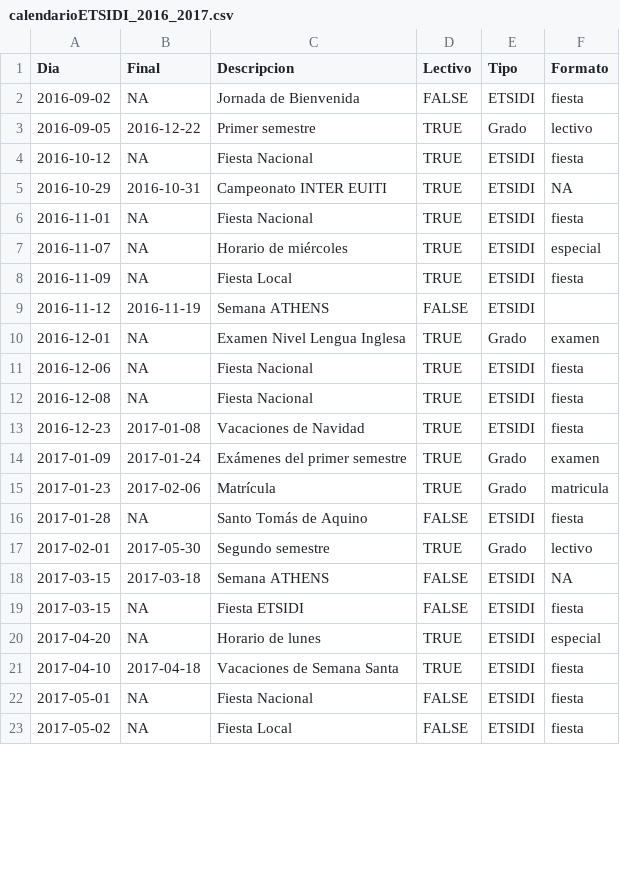
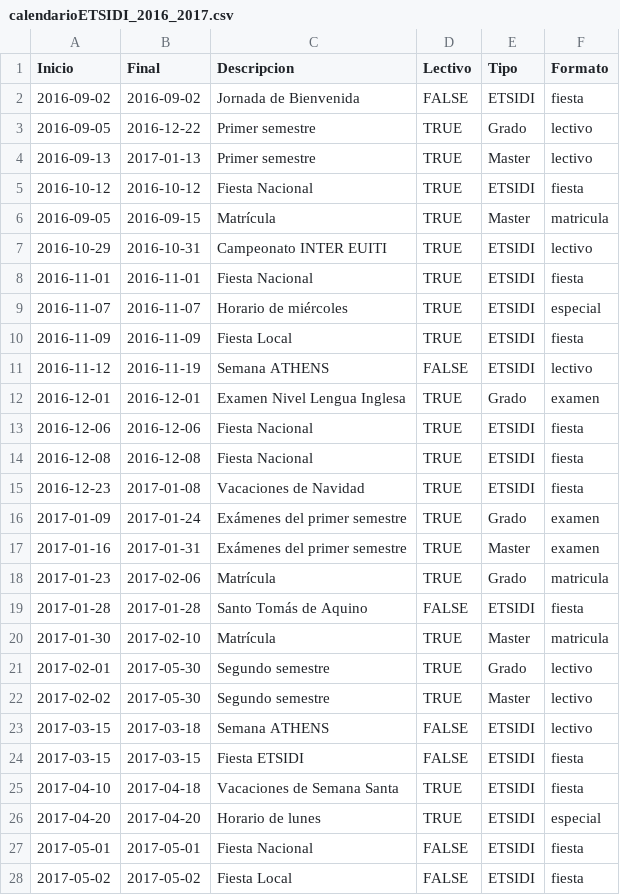
Before and after one commit to SOA-ETSIDI/calendario, a CSV file: calendarioETSIDI_2016_2017.csv, drawn as a sheet; only a part is shown; the diff covers the shown part only.

Commit message:
Corrijo calendario y formato

```diff
--- a/calendarioETSIDI_2016_2017.csv
+++ b/calendarioETSIDI_2016_2017.csv
@@ -1,2 +1,2 @@
-Dia,Final,Descripcion,Lectivo,Tipo,Formato
-2016-09-02,NA,Jornada de Bienvenida,FALSE,ETSIDI,fiesta
+"Inicio","Final","Descripcion","Lectivo","Tipo","Formato"
+"2016-09-02","2016-09-02","Jornada de Bienvenida",FALSE,"ETSIDI","fiesta"
@@ -4,9 +4,11 @@ Dia,Final,Descripcion,Lectivo,Tipo,Formato
-2016-10-12,NA,Fiesta Nacional,TRUE,ETSIDI,fiesta
-2016-10-29,2016-10-31,Campeonato INTER EUITI,TRUE,ETSIDI,NA
-2016-11-01,NA,Fiesta Nacional,TRUE,ETSIDI,fiesta
-2016-11-07,NA,Horario de miércoles,TRUE,ETSIDI,especial
-2016-11-09,NA,Fiesta Local,TRUE,ETSIDI,fiesta
-2016-11-12,2016-11-19,Semana ATHENS,FALSE,ETSIDI,
-2016-12-01,NA,Examen Nivel Lengua Inglesa ,TRUE,Grado,examen
-2016-12-06,NA,Fiesta Nacional,TRUE,ETSIDI,fiesta
-2016-12-08,NA,Fiesta Nacional,TRUE,ETSIDI,fiesta
+"2016-09-13","2017-01-13","Primer semestre",TRUE,"Master","lectivo"
+"2016-10-12","2016-10-12","Fiesta Nacional",TRUE,"ETSIDI","fiesta"
+"2016-09-05","2016-09-15","Matrícula",TRUE,"Master","matricula"
+"2016-10-29","2016-10-31","Campeonato INTER EUITI",TRUE,"ETSIDI","lectivo"
+"2016-11-01","2016-11-01","Fiesta Nacional",TRUE,"ETSIDI","fiesta"
+"2016-11-07","2016-11-07","Horario de miércoles",TRUE,"ETSIDI","especial"
+"2016-11-09","2016-11-09","Fiesta Local",TRUE,"ETSIDI","fiesta"
+"2016-11-12","2016-11-19","Semana ATHENS",FALSE,"ETSIDI","lectivo"
+"2016-12-01","2016-12-01","Examen Nivel Lengua Inglesa",TRUE,"Grado","examen"
+"2016-12-06","2016-12-06","Fiesta Nacional",TRUE,"ETSIDI","fiesta"
+"2016-12-08","2016-12-08","Fiesta Nacional",TRUE,"ETSIDI","fiesta"
@@ -14,0 +17 @@ Dia,Final,Descripcion,Lectivo,Tipo,Formato
+"2017-01-16","2017-01-31","Exámenes del primer semestre",TRUE,"Master","examen"
@@ -16 +19,2 @@ Dia,Final,Descripcion,Lectivo,Tipo,Formato
-2017-01-28,NA,Santo Tomás de Aquino,FALSE,ETSIDI,fiesta
+"2017-01-28","2017-01-28","Santo Tomás de Aquino",FALSE,"ETSIDI","fiesta"
+"2017-01-30","2017-02-10","Matrícula",TRUE,"Master","matricula"
@@ -18,3 +22,3 @@ Dia,Final,Descripcion,Lectivo,Tipo,Formato
-2017-03-15,2017-03-18,Semana ATHENS,FALSE,ETSIDI,NA
-2017-03-15,NA,Fiesta ETSIDI,FALSE,ETSIDI,fiesta
-2017-04-20,NA,Horario de lunes,TRUE,ETSIDI,especial
+"2017-02-02","2017-05-30","Segundo semestre",TRUE,"Master","lectivo"
+"2017-03-15","2017-03-18","Semana ATHENS",FALSE,"ETSIDI","lectivo"
+"2017-03-15","2017-03-15","Fiesta ETSIDI",FALSE,"ETSIDI","fiesta"
@@ -22,2 +26,3 @@ Dia,Final,Descripcion,Lectivo,Tipo,Formato
-2017-05-01,NA,Fiesta Nacional,FALSE,ETSIDI,fiesta
-2017-05-02,NA,Fiesta Local,FALSE,ETSIDI,fiesta
+"2017-04-20","2017-04-20","Horario de lunes",TRUE,"ETSIDI","especial"
+"2017-05-01","2017-05-01","Fiesta Nacional",FALSE,"ETSIDI","fiesta"
+"2017-05-02","2017-05-02","Fiesta Local",FALSE,"ETSIDI","fiesta"
```
Also changed, not shown: 1 removed row, 1 moved row and 3 edited cells elsewhere in this file, 3 other files.
